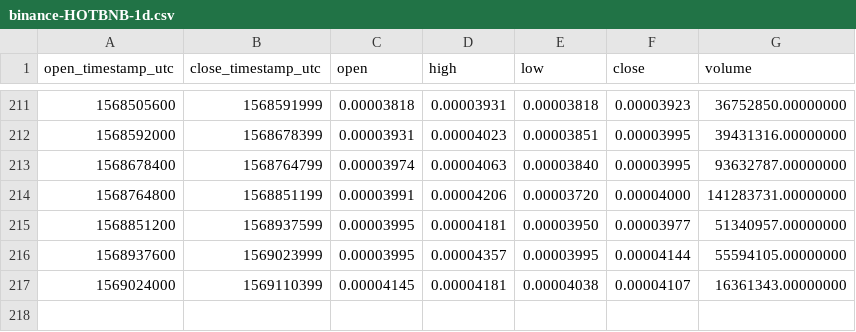
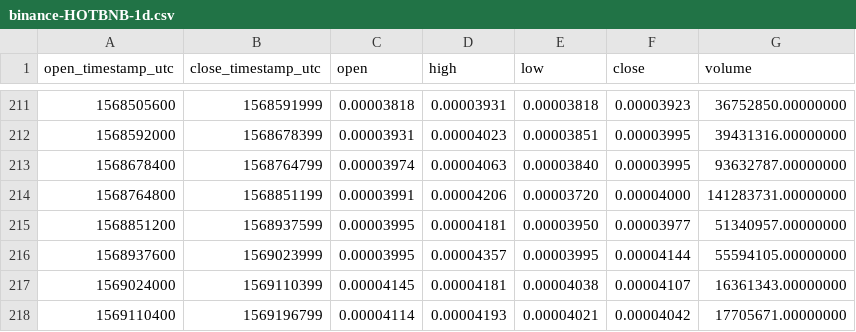
Before and after one commit to cryptobigbro/binance-HOTBNB, a CSV file: binance-HOTBNB-1d.csv, drawn as a sheet; only a part is shown, gaps mark what is left out; the diff names each change by its address in the sheet, - before the commit and + after, or states it on an @@ line.

```diff
--- a/binance-HOTBNB-1d.csv
+++ b/binance-HOTBNB-1d.csv
+row 218: 1569110400 | 1569196799 | 0.00004114 | 0.00004193 | 0.00004021 | 0.00004042 | 17705671.00000000
```
Also changed, not shown: binance-HOTBNB-1h.csv.
